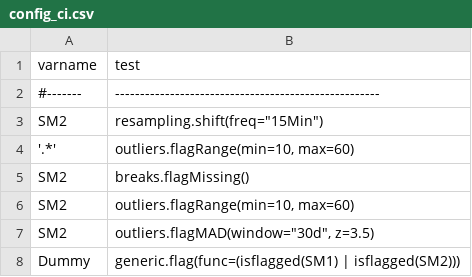
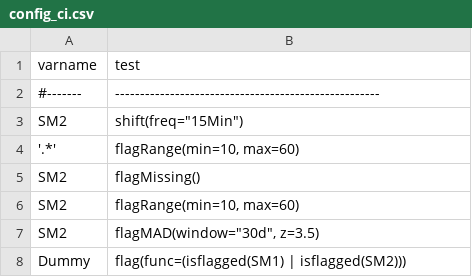
Before and after one commit to Helmholtz-UFZ/saqc, a CSV file: ressources/data/config_ci.csv, drawn as a sheet.

```diff
--- a/ressources/data/config_ci.csv
+++ b/ressources/data/config_ci.csv
@@ -2,7 +2,7 @@ varname ; test
 #-------; -----------------------------------------------------
-SM2     ; resampling.shift(freq="15Min")
-'.*'    ; outliers.flagRange(min=10, max=60)
-SM2     ; breaks.flagMissing()
-SM2     ; outliers.flagRange(min=10, max=60)
-SM2     ; outliers.flagMAD(window="30d", z=3.5)
-Dummy   ; generic.flag(func=(isflagged(SM1) | isflagged(SM2)))
+SM2     ; shift(freq="15Min")
+'.*'    ; flagRange(min=10, max=60)
+SM2     ; flagMissing()
+SM2     ; flagRange(min=10, max=60)
+SM2     ; flagMAD(window="30d", z=3.5)
+Dummy   ; flag(func=(isflagged(SM1) | isflagged(SM2)))
```
Also changed, not shown: ressources/data/config.csv, 32 other files.
